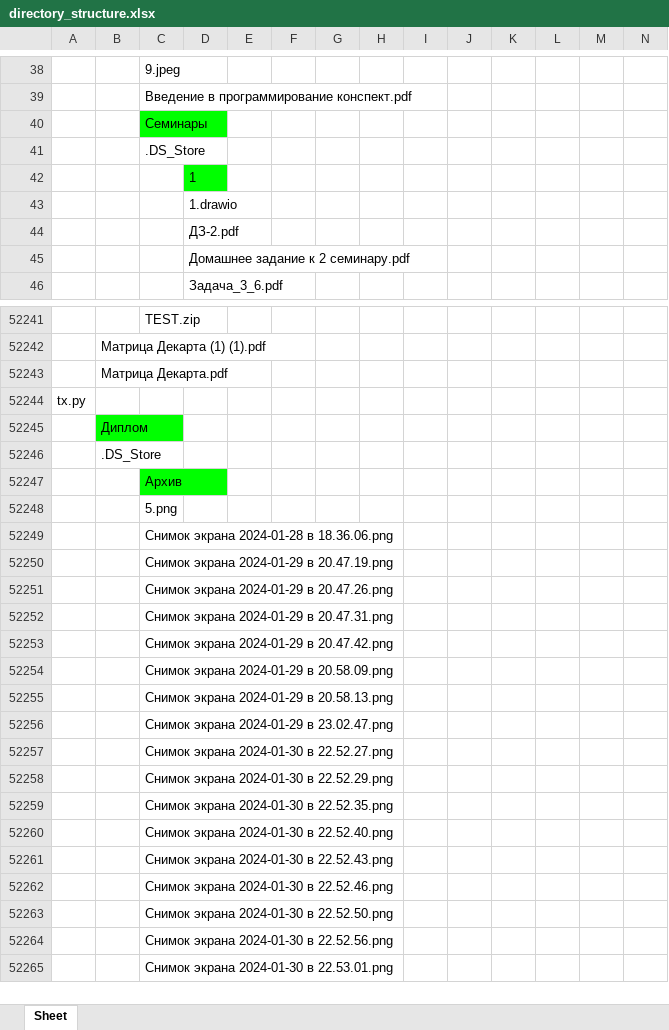
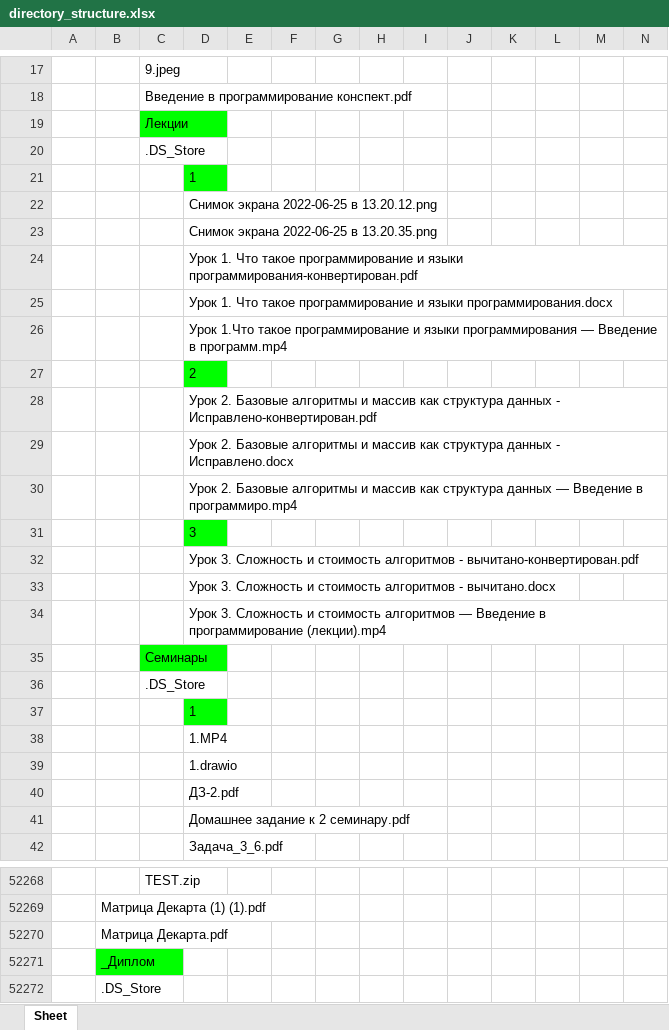
Before and after one commit to szely/walk_directory, an Excel workbook: directory_structure.xlsx, sheet Sheet, drawn as a sheet; only a part is shown, gaps mark what is left out; the shorter side is filled out with more unchanged rows; values as stored, in another font and other column widths than the file's, no borders; removed rows and columns are numbered as before the commit, all else as after; the diff covers the shown part only; the diff names each change by its address in the sheet, - before the commit and + after, or states it on an @@ line.

```diff
--- a/directory_structure.xlsx (sheet Sheet)
+++ b/directory_structure.xlsx (sheet Sheet)
-C19: Семинары
+C19: Лекции
+row 22:  |  |  | Снимок экрана 2022-06-25 в 13.20.12.png
+row 23:  |  |  | Снимок экрана 2022-06-25 в 13.20.35.png
+row 24:  |  |  | Урок 1. Что такое программирование и языки программирования-конвертирован.pdf
+row 25:  |  |  | Урок 1. Что такое программирование и языки программирования.docx
@@ row 20 moved to row 26: Урок 1.Что такое программирование и язык… @@
+row 27:  |  |  | 2
+row 28:  |  |  | Урок 2. Базовые алгоритмы и массив как структура данных - Исправлено-конвертирован.pdf
+row 29:  |  |  | Урок 2. Базовые алгоритмы и массив как структура данных - Исправлено.docx
@@ row 21 moved to row 30: Урок 2. Базовые алгоритмы и массив как с… @@
+row 31:  |  |  | 3
+row 32:  |  |  | Урок 3. Сложность и стоимость алгоритмов - вычитано-конвертирован.pdf
+row 33:  |  |  | Урок 3. Сложность и стоимость алгоритмов - вычитано.docx
@@ row 22 moved to row 34: Урок 3. Сложность и стоимость алгоритмов… @@
+row 35:  |  | Семинары
@@ row 18 moved to row 36: .DS_Store @@
+row 37:  |  |  | 1
@@ row 24 moved to row 38: 1.MP4 @@
-row 52244: tx.py
-B52271: Диплом
+B52271: _Диплом
```
Also changed, not shown: 29 added rows, 52 removed rows, 3 moved rows and 3 edited cells elsewhere in this sheet, 1 other file.
